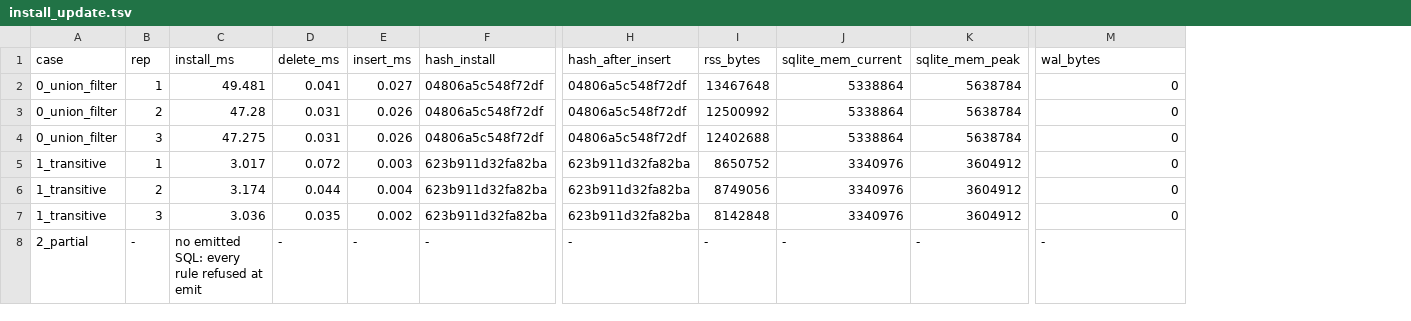
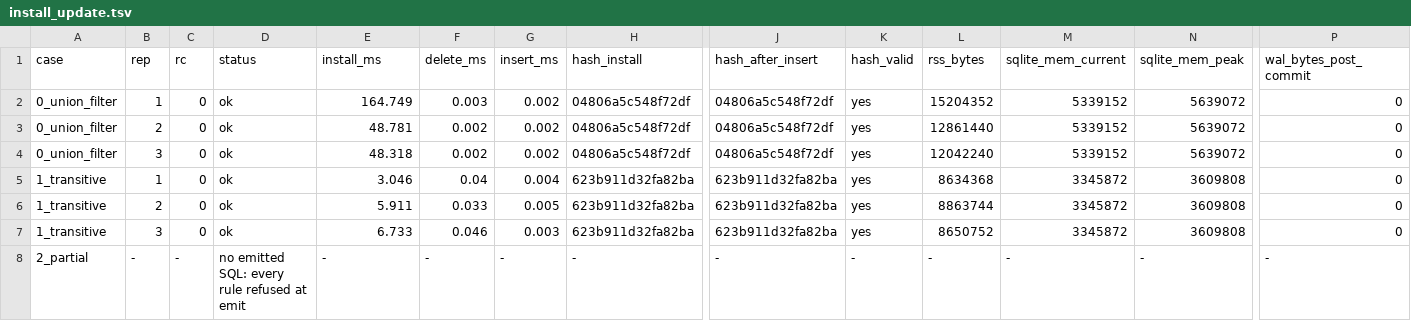
Before and after one commit to hafley66/sqlite_ivm, a TSV file: bench/frontier/compiler/artifacts/install_update.tsv, drawn as a sheet; only a part is shown, gaps mark what is left out; removed rows and columns are numbered as before the commit, all else as after; rows hold the shown columns only; the diff names each change by its address in the sheet, - before the commit and + after, or states it on an @@ line.

Commit message:
inventory: review fixes — exact emit failure, fail-closed runners, probe gates
Review-driven changes (boop m-887ecf92, m-5f4e6ef9, m-60be454d, m-964034d9,
m-770838ca, m-8bd36b08, m-fe0ebdac):
- report leads with the verified 2_partial emit failure: rc=1, empty stderr,
  3 emit_sqlite_unsupported payloads on stdout; 0-byte .sql is the derived
  artifact of a FAILED emit, not generated SQL
- historical SQL recorded separately: plans/costs/56_2partial_138_rule_view.sql
  (88023 bytes, sha256 8e71fe07...) is a prior-lane whole-program capture;
  48/49 c2 replay evidence noted; c2 oracle JSONs are case programs, and the
  parity table compares engine closures, not emitted SQL
- ivm_emit.py renamed 0_ivm_emit.py (numeric reading prefix); imports via
  importlib; parser now splits the outer SELECT at the single depth-0 FROM
  and raises on parenthesized UNION targets / double FROM (greedy-regex gap
  fixed); parse check recorded in report
- 1_compile_emit.sh captures per-command stderr (12 new .stderr.txt files)
  and a compile leg in receipt.tsv
- 3_install_update.py: -bail + rc + status columns (failed rows keep their
  error text and blank timings); typed TEMP-table round-trip replaces
  pipe-joined INSERT reconstruction; non-numeric rows mark hashes invalid
  instead of being dropped; WAL read pre-checkpoint and reported as NOT
  measured (stores are not in WAL journal mode)
- 4_frontier_probe.py: install + committed mutation + snapshot read + fresh
  recompute in ONE connection; fresh recompute exposes install not
  back-filling existing base rows (frontier 1 vs fresh 4/5 ->
  accepted-mismatch, recorded as failure); fresh-process reopen gate recorded
  (reopen-read-failed: no such table; mutate leg vacuous)

Validation: full runner chain rerun; receipt.tsv emit 2_partial = 1 (kept as
failure); c2 parity 8/8 rust + 8/8 sqlite; inventory stable; install_update
hash_after_insert == hash_install all reps, hash_valid=yes.

Boop-Status: done

```diff
--- a/bench/frontier/compiler/artifacts/install_update.tsv
+++ b/bench/frontier/compiler/artifacts/install_update.tsv
+column C (rc), rows 2-4: all 0; rows 7-8: 0 | -
+column D (status), rows 2-4: all ok; rows 7-8: ok | no emitted SQL: every rule refused at emit
+column K (hash_valid), rows 2-4: all yes; rows 7-8: yes | -
-P1: wal_bytes
+P1: wal_bytes_post_commit
-E2 (install_ms): 49.481
+E2 (install_ms): 164.749
-F2 (delete_ms): 0.041
+F2 (delete_ms): 0.003
-G2 (insert_ms): 0.027
+G2 (insert_ms): 0.002
-L2 (rss_bytes): 13467648
+L2 (rss_bytes): 15204352
-M2:M4 (sqlite_mem_current): 5338864
+M2:M4 (sqlite_mem_current): 5339152
-N2:N4 (sqlite_mem_peak): 5638784
+N2:N4 (sqlite_mem_peak): 5639072
-E3 (install_ms): 47.28
+E3 (install_ms): 48.781
-F3:F4 (delete_ms): 0.031
+F3:F4 (delete_ms): 0.002
-G3:G4 (insert_ms): 0.026
+G3:G4 (insert_ms): 0.002
-L3 (rss_bytes): 12500992
+L3 (rss_bytes): 12861440
-E4 (install_ms): 47.275
+E4 (install_ms): 48.318
-L4 (rss_bytes): 12402688
+L4 (rss_bytes): 12042240
+row 5: 1_transitive | 1 | 0 | ok | 3.046 | 0.04 | 0.004 | 623b911d32fa82ba | 623b911d32fa82ba | yes | 8634368 | 3345872 | 3609808 | 0
+row 6: 1_transitive | 2 | 0 | ok | 5.911 | 0.033 | 0.005 | 623b911d32fa82ba | 623b911d32fa82ba | yes | 8863744 | 3345872 | 3609808 | 0
-B7 (rep): 1
+B7 (rep): 3
-E7 (install_ms): 3.017
+E7 (install_ms): 6.733
-F7 (delete_ms): 0.072
+F7 (delete_ms): 0.046
-M7 (sqlite_mem_current): 3340976
+M7 (sqlite_mem_current): 3345872
-N7 (sqlite_mem_peak): 3604912
+N7 (sqlite_mem_peak): 3609808
-row 6: 1_transitive | 2 | 3.174 | 0.044 | 0.004 | 623b911d32fa82ba | 623b911d32fa82ba | 8749056 | 3340976 | 3604912 | 0
-row 7: 1_transitive | 3 | 3.036 | 0.035 | 0.002 | 623b911d32fa82ba | 623b911d32fa82ba | 8142848 | 3340976 | 3604912 | 0
-E8 (install_ms): no emitted SQL: every rule refused at emit
+E8 (install_ms): -
```
Also changed, not shown: bench/frontier/compiler/artifacts/frontier_probe.tsv, bench/frontier/compiler/artifacts/receipt.tsv, 19 other files.
